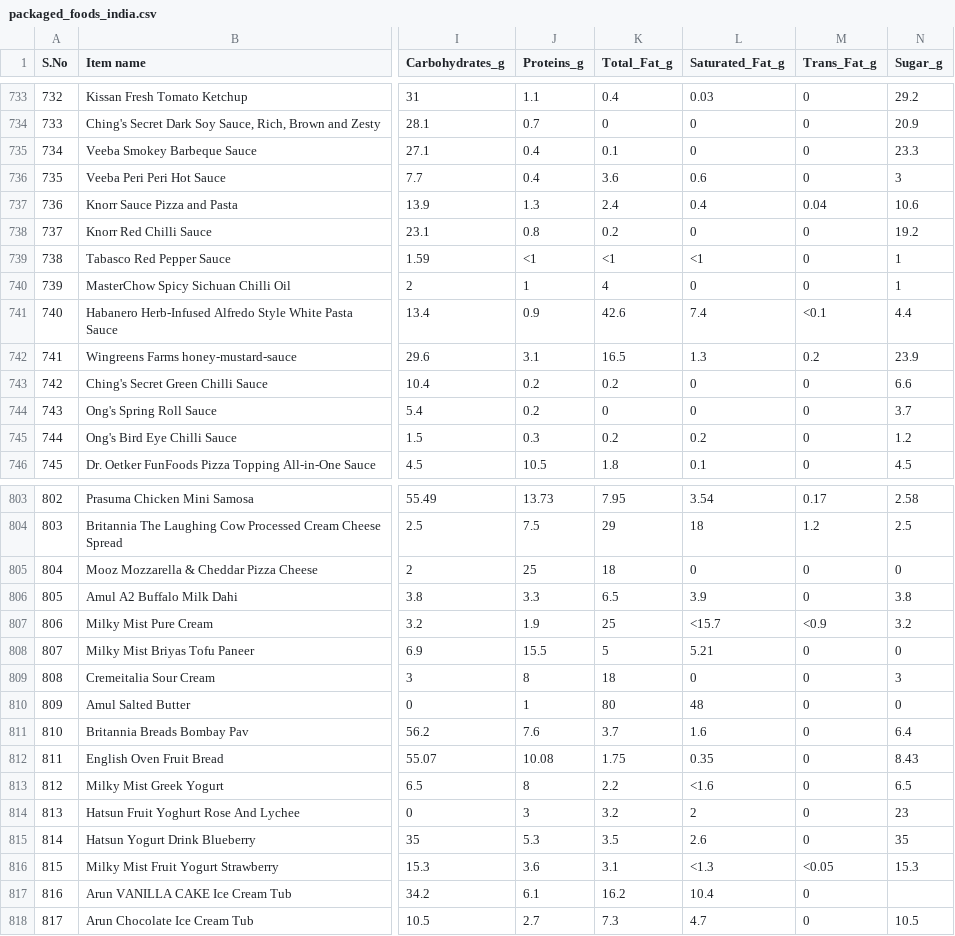
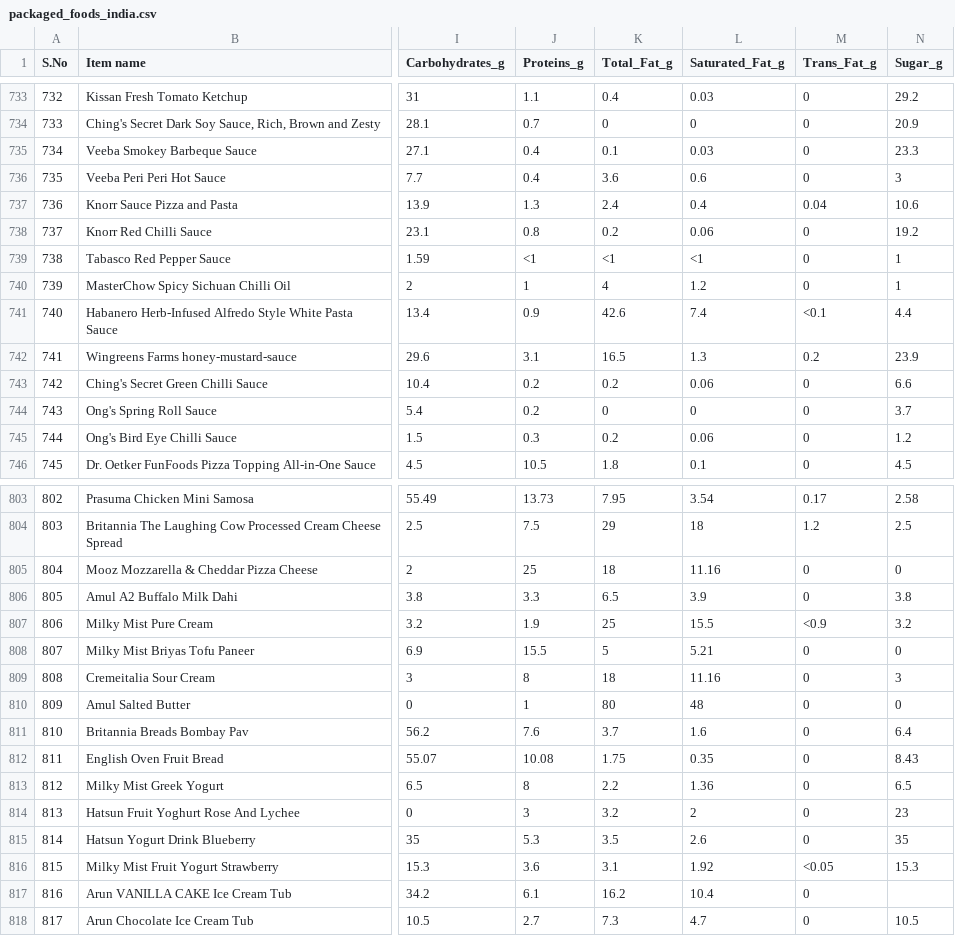
Before and after one commit to rajkrishna040907-spec/HealthStarRating_India, a CSV file: HealthStarRatingSystem/Dataset/packaged_foods_india.csv, drawn as a sheet; only a part is shown, gaps mark what is left out; the diff covers the shown part only; the diff names each change by its address in the sheet, - before the commit and + after, or states it on an @@ line.

```diff
--- a/HealthStarRatingSystem/Dataset/packaged_foods_india.csv
+++ b/HealthStarRatingSystem/Dataset/packaged_foods_india.csv
-L735 (Saturated_Fat_g): 0
+L735 (Saturated_Fat_g): 0.03
-L738 (Saturated_Fat_g): 0
+L738 (Saturated_Fat_g): 0.06
-L740 (Saturated_Fat_g): 0
+L740 (Saturated_Fat_g): 1.2
-L743 (Saturated_Fat_g): 0
+L743 (Saturated_Fat_g): 0.06
-L745 (Saturated_Fat_g): 0.2
+L745 (Saturated_Fat_g): 0.06
-L805 (Saturated_Fat_g): 0
+L805 (Saturated_Fat_g): 11.16
-L807 (Saturated_Fat_g): <15.7
+L807 (Saturated_Fat_g): 15.5
-L809 (Saturated_Fat_g): 0
+L809 (Saturated_Fat_g): 11.16
-L813 (Saturated_Fat_g): <1.6
+L813 (Saturated_Fat_g): 1.36
-L816 (Saturated_Fat_g): <1.3
+L816 (Saturated_Fat_g): 1.92
```
Also changed, not shown: 66 edited cells elsewhere in this file, HealthStarRatingSystem/Dataset/Indian_Food_Nutrition_Processed.csv, 1 other file.
